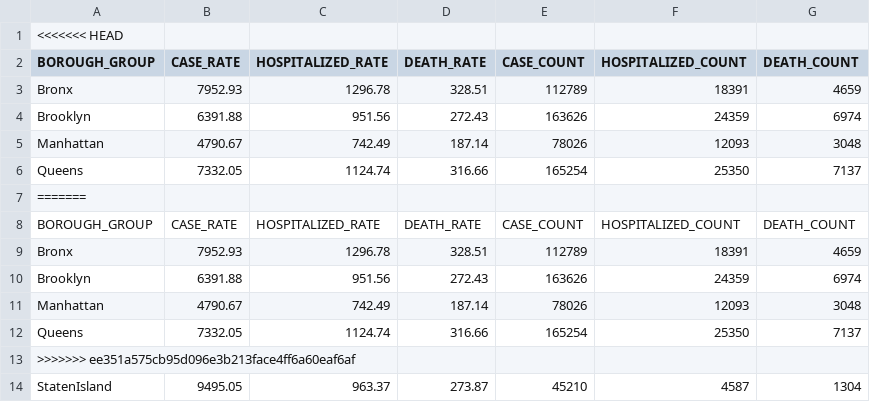
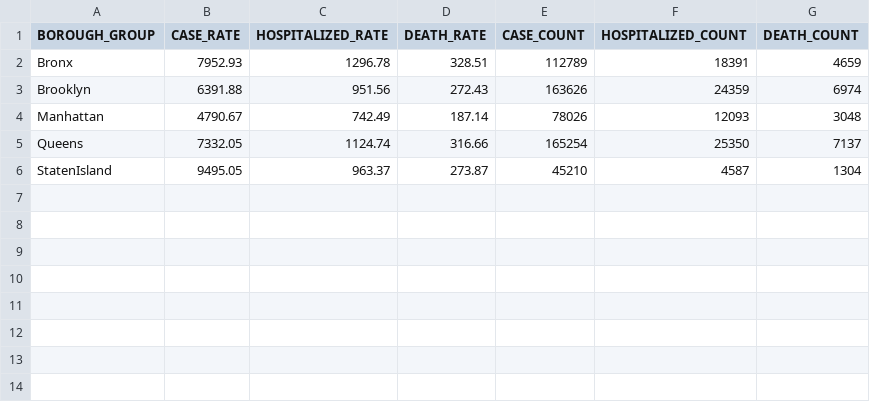
Before and after one commit to TZstatsADS/Spring2021-Project2-group8, a CSV file: data/by-boro.csv, drawn as a sheet; the diff names each change by its address in the sheet, - before the commit and + after, or states it on an @@ line.

```diff
--- a/data/by-boro.csv
+++ b/data/by-boro.csv
-row 1: <<<<<<< HEAD
-row 7: =======
-row 8: BOROUGH_GROUP | CASE_RATE | HOSPITALIZED_RATE | DEATH_RATE | CASE_COUNT | HOSPITALIZED_COUNT | DEATH_COUNT
-row 9: Bronx | 7952.93 | 1296.78 | 328.51 | 112789 | 18391 | 4659
-row 10: Brooklyn | 6391.88 | 951.56 | 272.43 | 163626 | 24359 | 6974
-row 11: Manhattan | 4790.67 | 742.49 | 187.14 | 78026 | 12093 | 3048
-row 12: Queens | 7332.05 | 1124.74 | 316.66 | 165254 | 25350 | 7137
-row 13: >>>>>>> ee351a575cb95d096e3b213face4ff6a60eaf6af
```
Also changed, not shown: data/group-data-by-boro-edit.csv, 7 other files.
